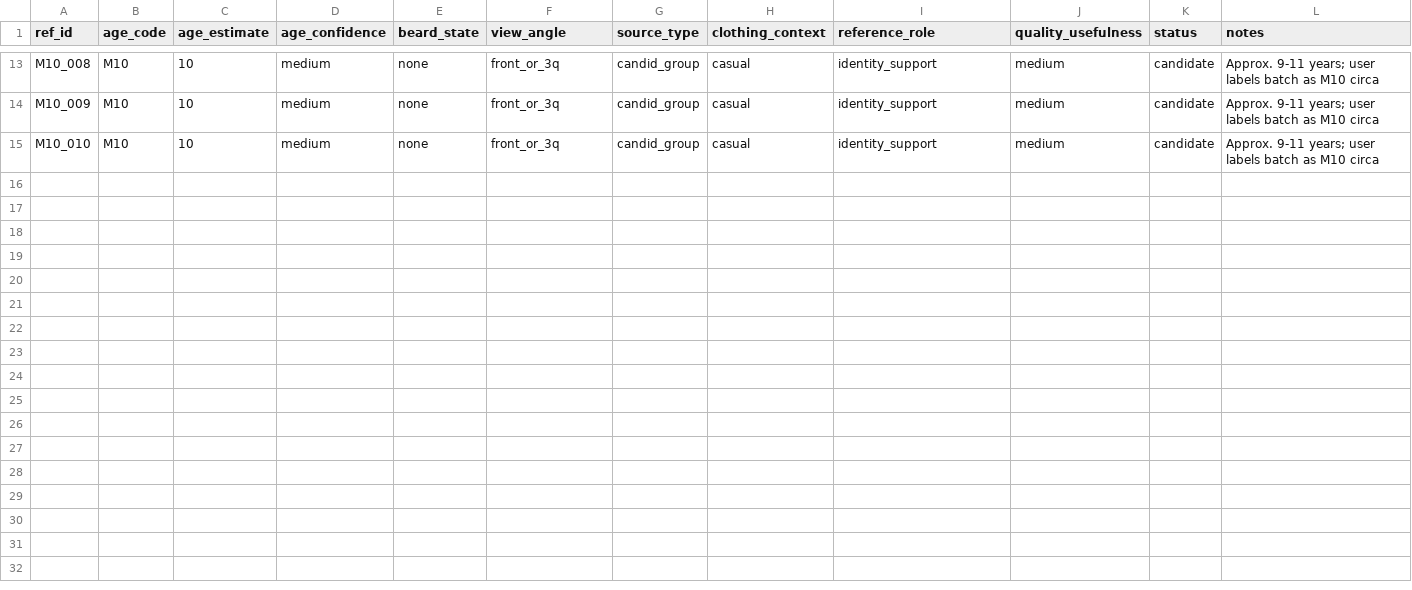
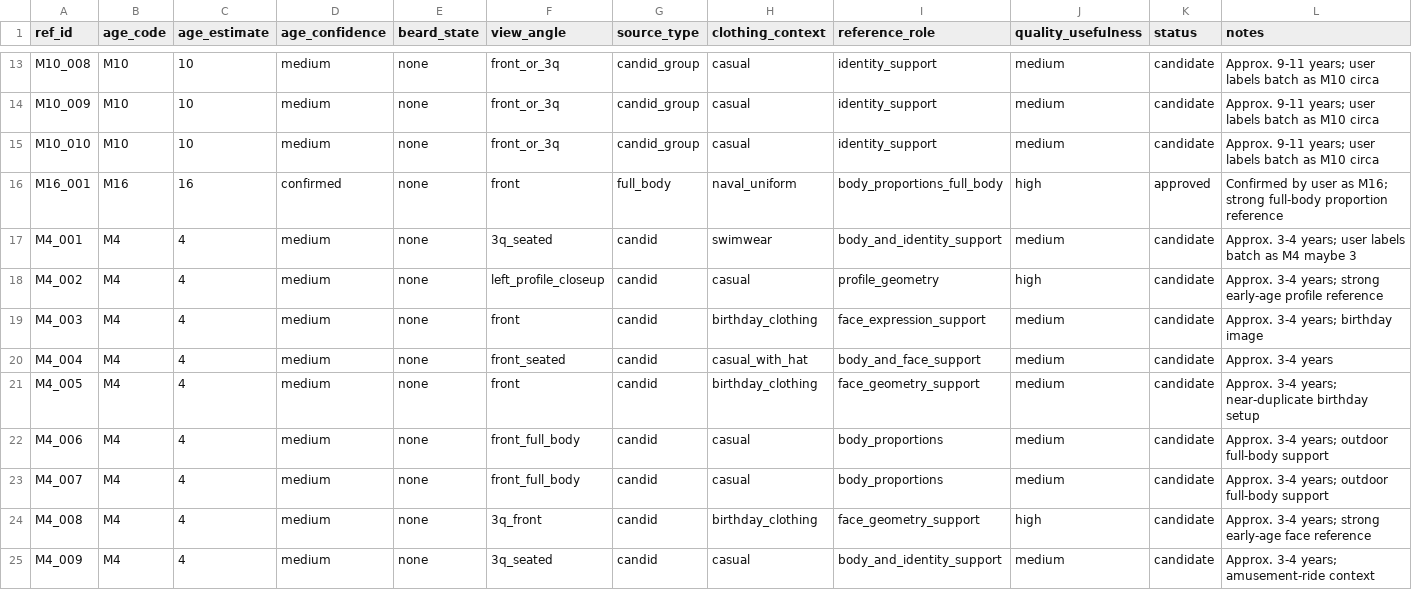
Before and after one commit to mrhz1973/ai-video-director, a CSV file: docs/metamorphosis/MARTINO_REFERENCE_REGISTRY.csv, drawn as a sheet; only a part is shown, gaps mark what is left out; the diff names each change by its address in the sheet, - before the commit and + after, or states it on an @@ line.

Commit message:
Update Martino metamorphosis registry with M16 and M4 reference batches

```diff
--- a/docs/metamorphosis/MARTINO_REFERENCE_REGISTRY.csv
+++ b/docs/metamorphosis/MARTINO_REFERENCE_REGISTRY.csv
+row 16: M16_001 | M16 | 16 | confirmed | none | front | full_body | naval_uniform | body_proportions_full_body | high | approved | Confirmed by user as M16; strong full-body proportion reference
+row 17: M4_001 | M4 | 4 | medium | none | 3q_seated | candid | swimwear | body_and_identity_support | medium | candidate | Approx. 3-4 years; user labels batch as M4 maybe 3
+row 18: M4_002 | M4 | 4 | medium | none | left_profile_closeup | candid | casual | profile_geometry | high | candidate | Approx. 3-4 years; strong early-age profile reference
+row 19: M4_003 | M4 | 4 | medium | none | front | candid | birthday_clothing | face_expression_support | medium | candidate | Approx. 3-4 years; birthday image
+row 20: M4_004 | M4 | 4 | medium | none | front_seated | candid | casual_with_hat | body_and_face_support | medium | candidate | Approx. 3-4 years
+row 21: M4_005 | M4 | 4 | medium | none | front | candid | birthday_clothing | face_geometry_support | medium | candidate | Approx. 3-4 years; near-duplicate birthday setup
+row 22: M4_006 | M4 | 4 | medium | none | front_full_body | candid | casual | body_proportions | medium | candidate | Approx. 3-4 years; outdoor full-body support
+row 23: M4_007 | M4 | 4 | medium | none | front_full_body | candid | casual | body_proportions | medium | candidate | Approx. 3-4 years; outdoor full-body support
+row 24: M4_008 | M4 | 4 | medium | none | 3q_front | candid | birthday_clothing | face_geometry_support | high | candidate | Approx. 3-4 years; strong early-age face reference
+row 25: M4_009 | M4 | 4 | medium | none | 3q_seated | candid | casual | body_and_identity_support | medium | candidate | Approx. 3-4 years; amusement-ride context
```
